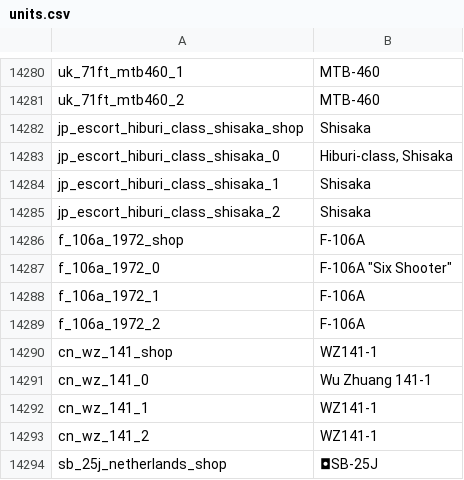
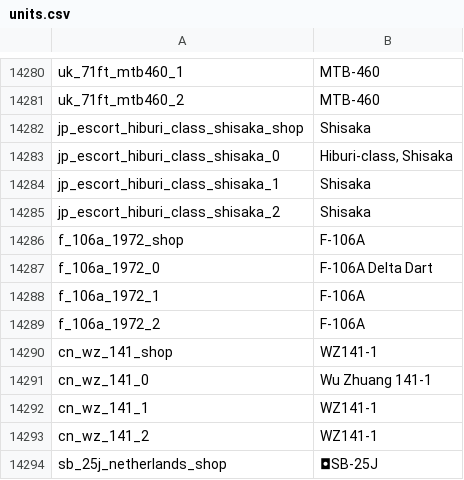
Before and after one commit to bwbw89/WT-Localization, a CSV file: units.csv, drawn as a sheet; only a part is shown, gaps mark what is left out.

Commit message:
Update F-106A

```diff
--- a/units.csv
+++ b/units.csv
@@ -14286,3 +14286,3 @@ jp_escort_hiburi_class_shisaka_2;Shisaka
 f_106a_1972_shop;F-106A
-f_106a_1972_0;F-106A "Six Shooter"
+f_106a_1972_0;F-106A Delta Dart
 f_106a_1972_1;F-106A
```
